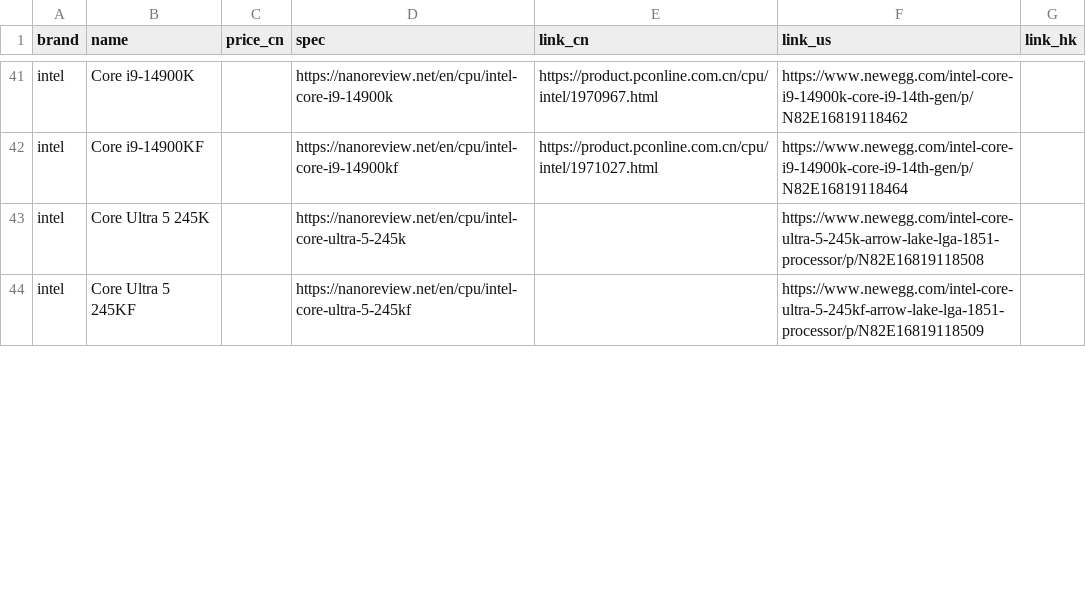
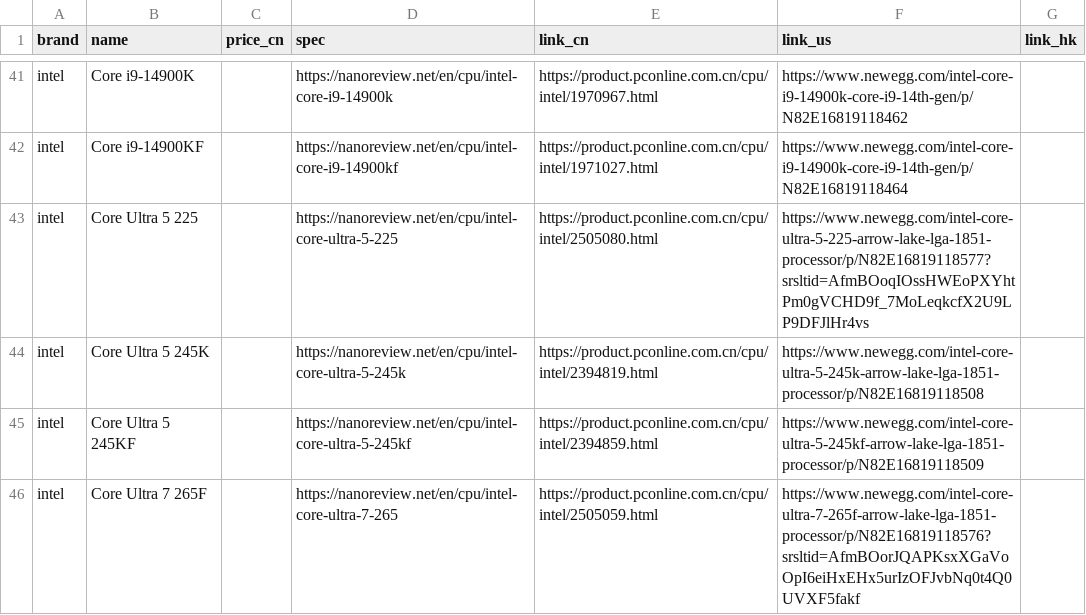
Before and after one commit to hycmatthew/GoColly, a CSV file: src/res/cpudata.csv, drawn as a sheet; only a part is shown, gaps mark what is left out; the diff covers the shown part only.

Commit message:
update cpu data

```diff
--- a/src/res/cpudata.csv
+++ b/src/res/cpudata.csv
@@ -42,3 +42,5 @@ intel,Core i9-14900K,,https://nanoreview.net/en/cpu/intel-core-i9-14900k,https:/
 intel,Core i9-14900KF,,https://nanoreview.net/en/cpu/intel-core-i9-14900kf,https://product.pconline.com.cn/cpu/intel/1971027.html,https://www.newegg.com/intel-core-i9-14900k-core-i9-14th-gen/p/N82E16819118464,
-intel,Core Ultra 5 245K,,https://nanoreview.net/en/cpu/intel-core-ultra-5-245k,,https://www.newegg.com/intel-core-ultra-5-245k-arrow-lake-lga-1851-processor/p/N82E16819118508,
-intel,Core Ultra 5 245KF,,https://nanoreview.net/en/cpu/intel-core-ultra-5-245kf,,https://www.newegg.com/intel-core-ultra-5-245kf-arrow-lake-lga-1851-processor/p/N82E16819118509,
+intel,Core Ultra 5 225,,https://nanoreview.net/en/cpu/intel-core-ultra-5-225,https://product.pconline.com.cn/cpu/intel/2505080.html,https://www.newegg.com/intel-core-ultra-5-225-arrow-lake-lga-1851-processor/p/N82E16819118577?srsltid=AfmBOoqIOssHWEoPXYhtPm0gVCHD9f_7MoLeqkcfX2U9LP9DFJlHr4vs,
+intel,Core Ultra 5 245K,,https://nanoreview.net/en/cpu/intel-core-ultra-5-245k,https://product.pconline.com.cn/cpu/intel/2394819.html,https://www.newegg.com/intel-core-ultra-5-245k-arrow-lake-lga-1851-processor/p/N82E16819118508,
+intel,Core Ultra 5 245KF,,https://nanoreview.net/en/cpu/intel-core-ultra-5-245kf,https://product.pconline.com.cn/cpu/intel/2394859.html,https://www.newegg.com/intel-core-ultra-5-245kf-arrow-lake-lga-1851-processor/p/N82E16819118509,
+intel,Core Ultra 7 265F,,https://nanoreview.net/en/cpu/intel-core-ultra-7-265,https://product.pconline.com.cn/cpu/intel/2505059.html,https://www.newegg.com/intel-core-ultra-7-265f-arrow-lake-lga-1851-processor/p/N82E16819118576?srsltid=AfmBOorJQAPKsxXGaVoOpI6eiHxEHx5urIzOFJvbNq0t4Q0UVXF5fakf,
```
Also changed, not shown: 9 edited cells elsewhere in this file, 11 other files.
